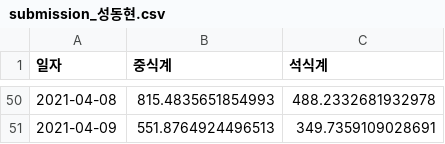
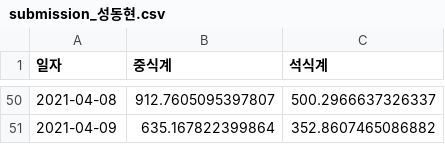
Before and after one commit to donghyun-daniel/DACON_LH_Cafeteria, a CSV file: submission_성동현.csv, drawn as a sheet; only a part is shown, gaps mark what is left out; the diff covers the shown part only.

```diff
--- a/submission_성동현.csv
+++ b/submission_성동현.csv
@@ -50,2 +50,2 @@
-2021-04-08,815.4835651854993,488.2332681932978
-2021-04-09,551.8764924496513,349.7359109028691
+2021-04-08,912.7605095397807,500.2966637326337
+2021-04-09,635.167822399864,352.8607465086882
```
Also changed, not shown: 96 edited cells elsewhere in this file, 3 other files.
